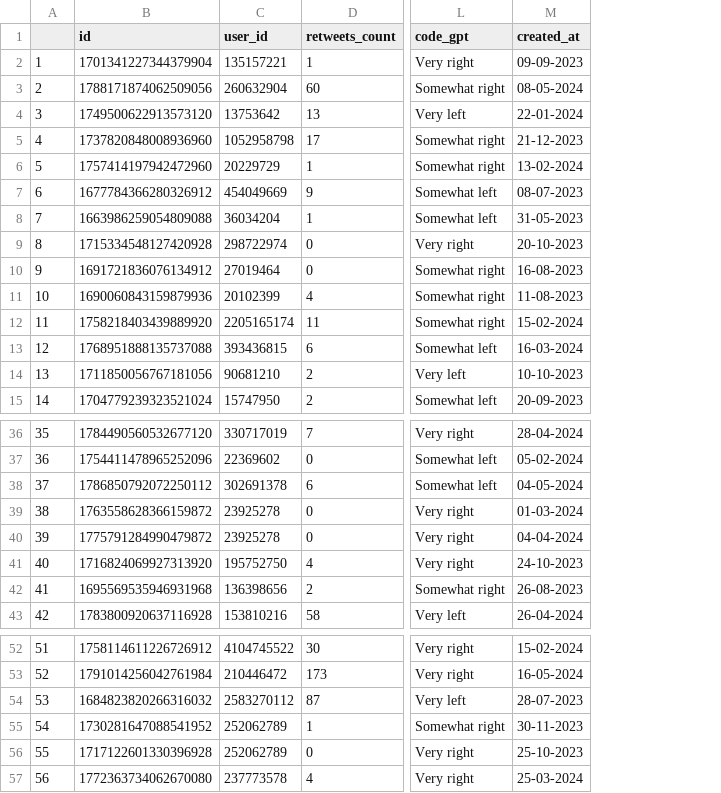
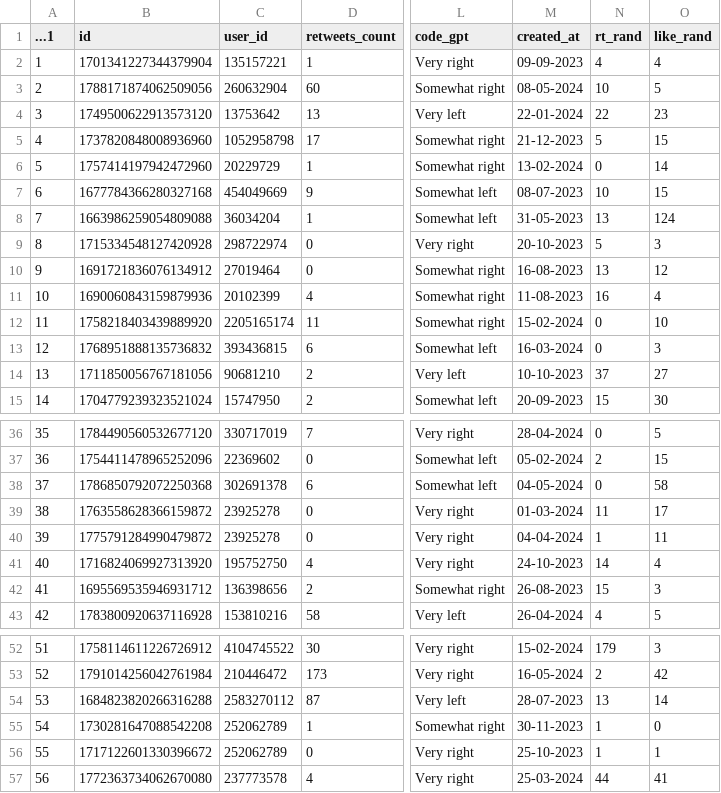
Before and after one commit to cjbarrie/smclone, a CSV file: tweets.csv, drawn as a sheet; only a part is shown, gaps mark what is left out; the diff covers the shown part only; the diff names each change by its address in the sheet, - before the commit and + after, or states it on an @@ line.

Commit message:
update tweets.csv

```diff
--- a/tweets.csv
+++ b/tweets.csv
+column N (rt_rand), rows 2-15: 4 | 10 | 22 | 5 | 0 | 10 | 13 | 5 | 13 | 16 | 0 | 0 | 37 | 15; rows 36-43: 0 | 2 | 0 | 11 | 1 | 14 | 15 | 4; rows 52-57: 179 | 2 | 13 | 1 | 1 | 44
+column O (like_rand), rows 2-15: 4 | 5 | 23 | 15 | 14 | 15 | 124 | 3 | 12 | 4 | 10 | 3 | 27 | 30; rows 36-43: 5 | 15 | 58 | 17 | 11 | 4 | 3 | 5; rows 52-57: 3 | 42 | 14 | 0 | 1 | 41
-A1: (empty)
+A1: ...1
-B7 (id): 1677784366280326912
+B7 (id): 1677784366280327168
-B13 (id): 1768951888135737088
+B13 (id): 1768951888135736832
-B38 (id): 1786850792072250112
+B38 (id): 1786850792072250368
-B42 (id): 1695569535946931968
+B42 (id): 1695569535946931712
-B54 (id): 1684823820266316032
+B54 (id): 1684823820266316288
-B55 (id): 1730281647088541952
+B55 (id): 1730281647088542208
-B56 (id): 1717122601330396928
+B56 (id): 1717122601330396672
```
Also changed, not shown: 10 edited cells elsewhere in this file, backend/tweets.csv.
